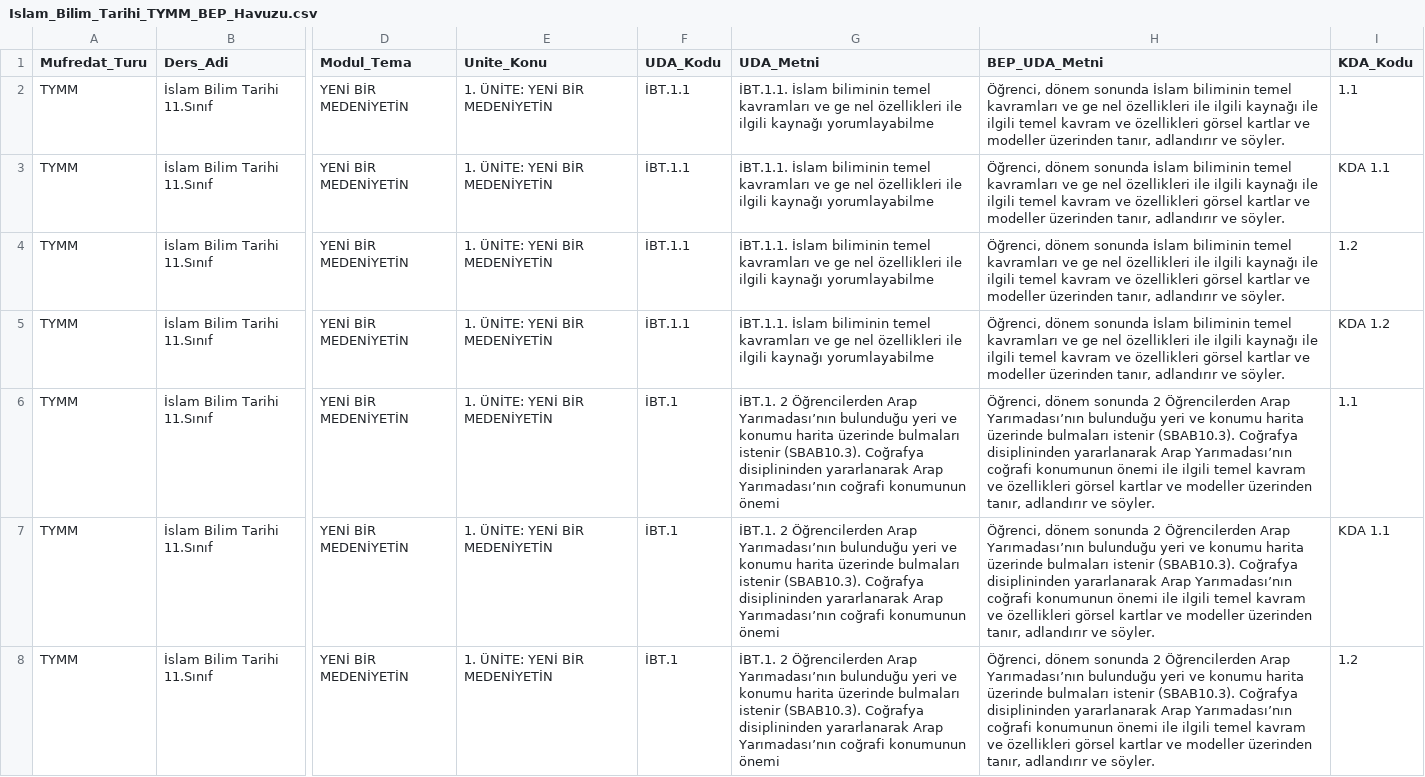
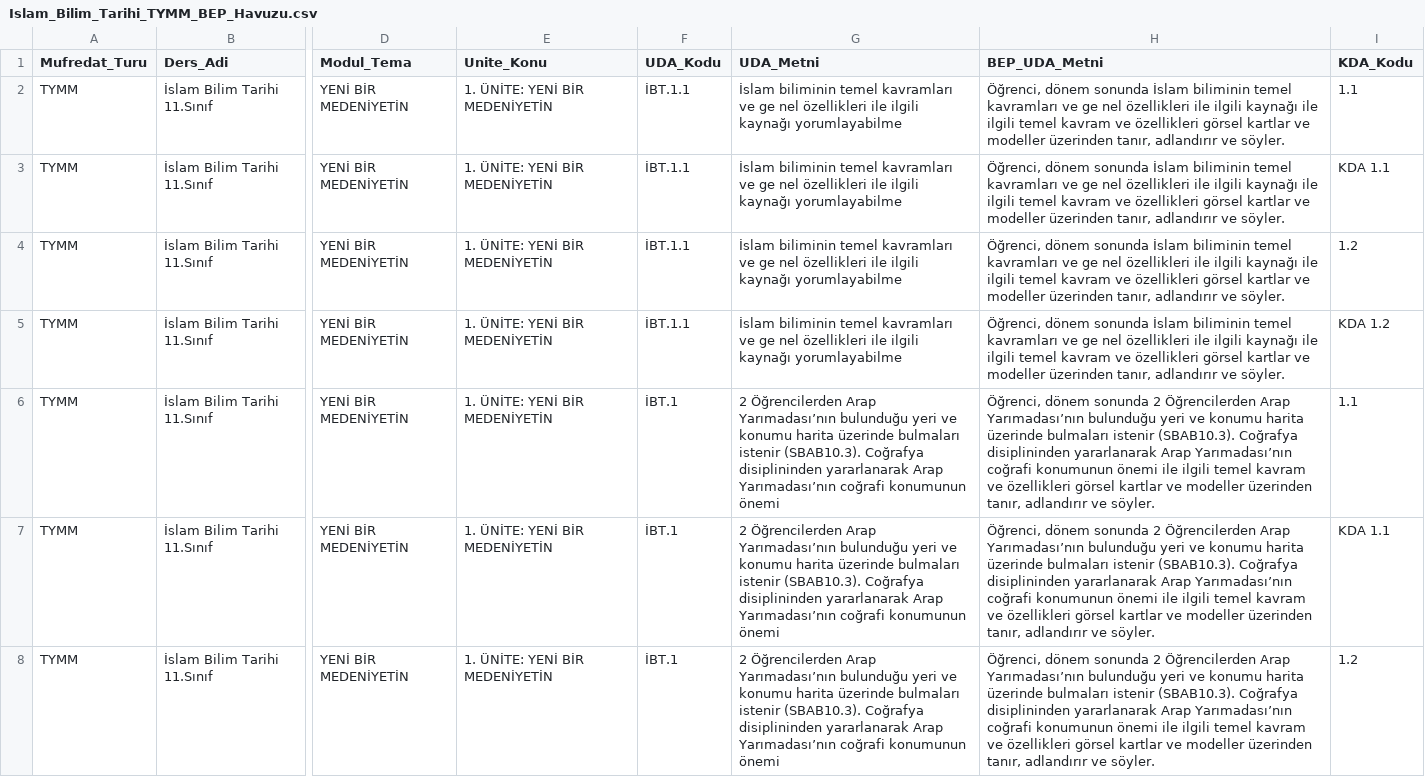
Before and after one commit to gokmenhakan/BTY-BEP-MODULU, a CSV file: GoogleScriptveTablolar/csv/Islam_Bilim_Tarihi_TYMM_BEP_Havuzu.csv, drawn as a sheet; only a part is shown, gaps mark what is left out; the diff covers the shown part only; the diff names each change by its address in the sheet, - before the commit and + after, or states it on an @@ line.

```diff
--- a/GoogleScriptveTablolar/csv/Islam_Bilim_Tarihi_TYMM_BEP_Havuzu.csv
+++ b/GoogleScriptveTablolar/csv/Islam_Bilim_Tarihi_TYMM_BEP_Havuzu.csv
-G2:G5 (UDA_Metni): İBT.1.1. İslam biliminin…
+G2:G5 (UDA_Metni): İslam biliminin…
-G6:G8 (UDA_Metni): İBT.1. 2 Öğrencilerden…
+G6:G8 (UDA_Metni): 2 Öğrencilerden…
```
Also changed, not shown: 183 edited cells elsewhere in this file, GoogleScriptveTablolar/csv/Gorsel_Sanatlar_TYMM_BEP_Havuzu.csv, GoogleScriptveTablolar/csv/Matematik_Uygulamalari_TYMM_BEP_Havuzu.csv, 29 other files.
